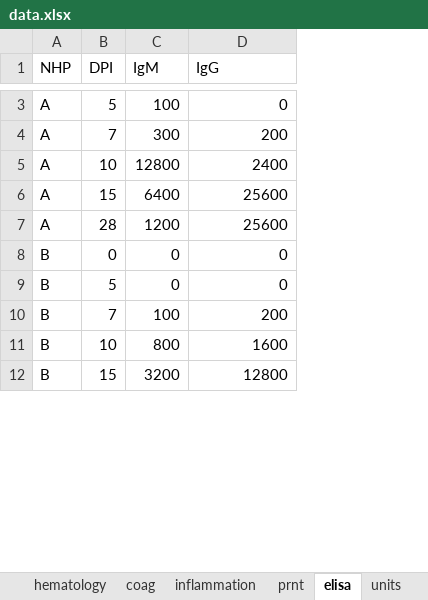
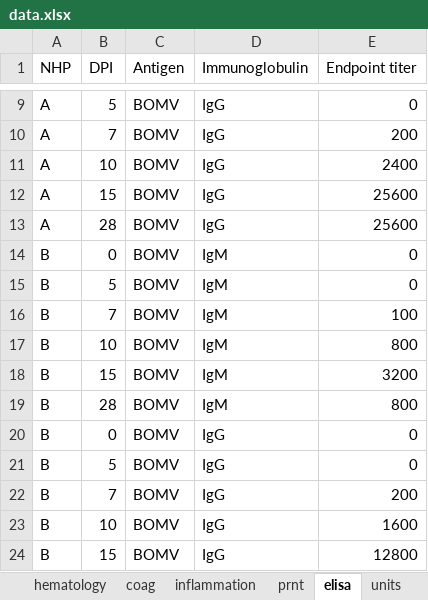
Before and after one commit to neidl-connor-lab/bomv-nhps, an Excel workbook: data/data.xlsx, sheet elisa, drawn as a sheet; only a part is shown, gaps mark what is left out; values as stored, in another font and other column widths than the file's, no borders; removed rows and columns are numbered as before the commit, all else as after; the diff covers the shown part only; the diff names each change by its address in the sheet, - before the commit and + after, or states it on an @@ line.

```diff
--- a/data/data.xlsx (sheet elisa)
+++ b/data/data.xlsx (sheet elisa)
-column C (IgM), rows 3-12: 100 | 300 | 12800 | 6400 | 1200 | 0 | 0 | 100 | 800 | 3200
+column C (Antigen), rows 9-13: all BOMV; rows 20-24: all BOMV
+column D (Immunoglobulin), rows 9-13: all IgG; rows 20-24: all IgG
-E1: IgG
+E1: Endpoint titer
+row 14: B | 0 | BOMV | IgM | 0
+row 15: B | 5 | BOMV | IgM | 0
+row 16: B | 7 | BOMV | IgM | 100
+row 17: B | 10 | BOMV | IgM | 800
+row 18: B | 15 | BOMV | IgM | 3200
+row 19: B | 28 | BOMV | IgM | 800
```
Also changed, not shown: 50 added rows elsewhere in this sheet, analysis/plotting.xlsx, 3 other files.
